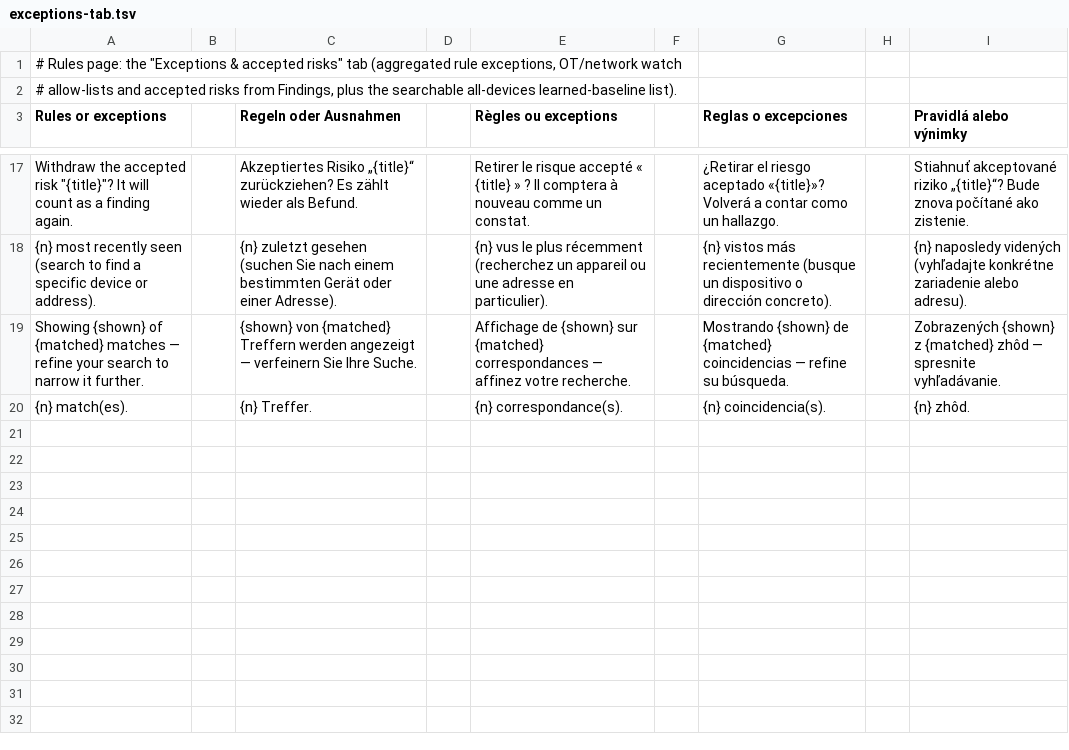
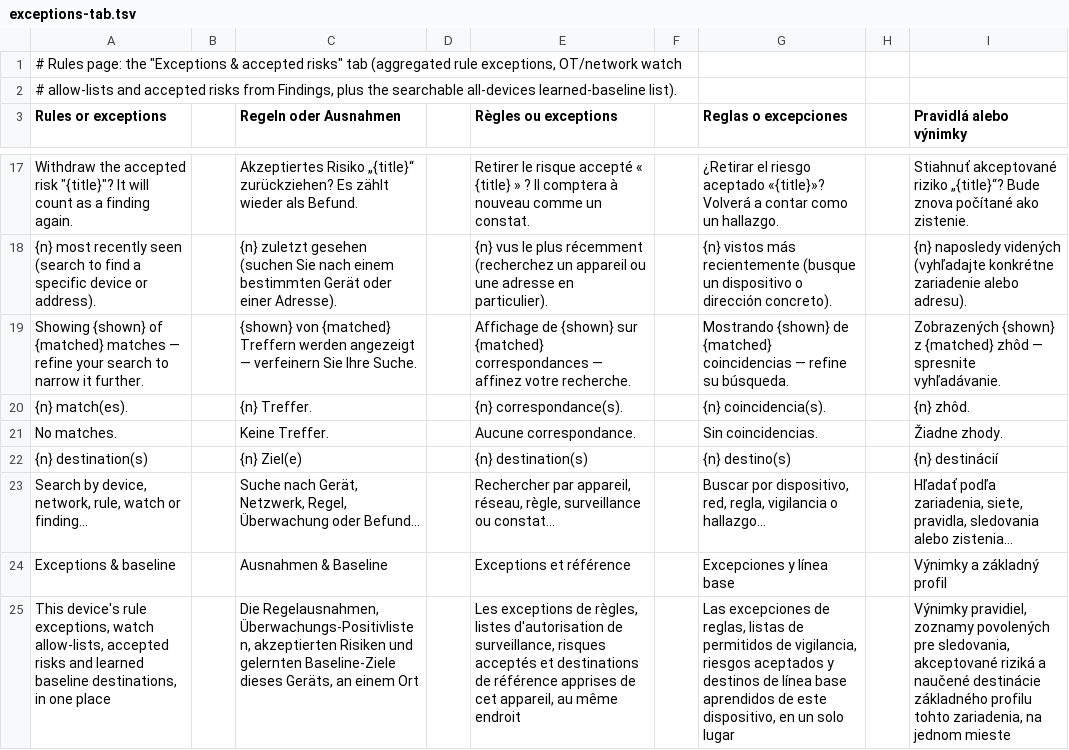
Before and after one commit to stefanmesaros/denis, a TSV file: tools/i18n/exceptions-tab.tsv, drawn as a sheet; only a part is shown, gaps mark what is left out; the diff names each change by its address in the sheet, - before the commit and + after, or states it on an @@ line.

```diff
--- a/tools/i18n/exceptions-tab.tsv
+++ b/tools/i18n/exceptions-tab.tsv
+row 21: No matches. |  | Keine Treffer. |  | Aucune correspondance. |  | Sin coincidencias. |  | Žiadne zhody.
+row 22: {n} destination(s) |  | {n} Ziel(e) |  | {n} destination(s) |  | {n} destino(s) |  | {n} destinácií
+row 23: Search by device, network, rule, watch or finding… |  | Suche nach Gerät, Netzwerk, Regel, Überwachung oder Befund… |  | Rechercher par appareil, réseau, règle, surveillance ou constat… |  | Buscar por dispositivo, red, regla, vigilancia o hallazgo… |  | Hľadať podľa zariadenia, siete, pravidla, sledovania alebo zistenia…
+row 24: Exceptions & baseline |  | Ausnahmen & Baseline |  | Exceptions et référence |  | Excepciones y línea base |  | Výnimky a základný profil
+row 25: This device's rule exceptions, watch allow-lists, accepted risks and learned baseline destinations, in one place |  | Die Regelausnahmen, Überwachungs-Positivlisten, akzeptierten Risiken und gelernten Baseline-Ziele dieses Geräts, an einem Ort |  | Les exceptions de règles, listes d'autorisation de surveillance, risques acceptés et destinations de référence apprises de cet appareil, au même endroit |  | Las excepciones de reglas, listas de permitidos de vigilancia, riesgos aceptados y destinos de línea base aprendidos de este dispositivo, en un solo lugar |  | Výnimky pravidiel, zoznamy povolených pre sledovania, akceptované riziká a naučené destinácie základného profilu tohto zariadenia, na jednom mieste
```
Also changed, not shown: tools/i18n/ipenrich.tsv, tools/i18n/learning.tsv, 19 other files.
